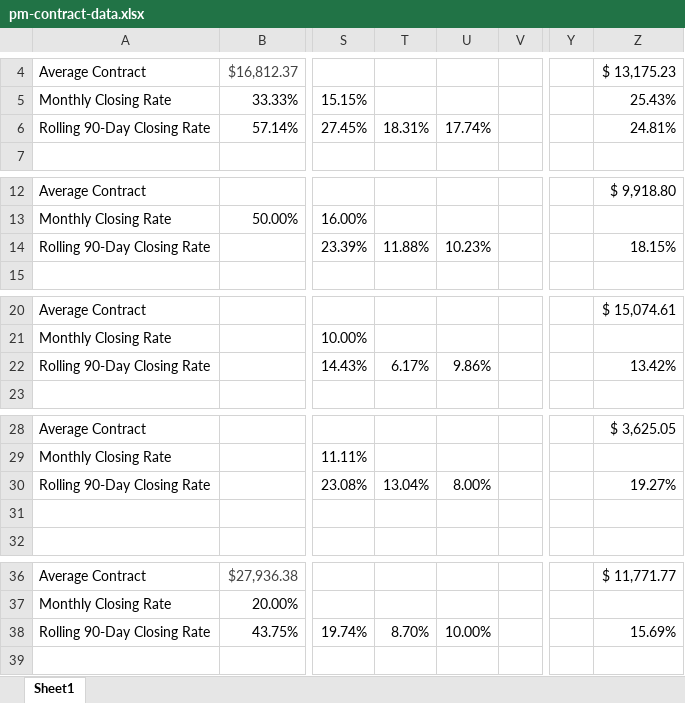
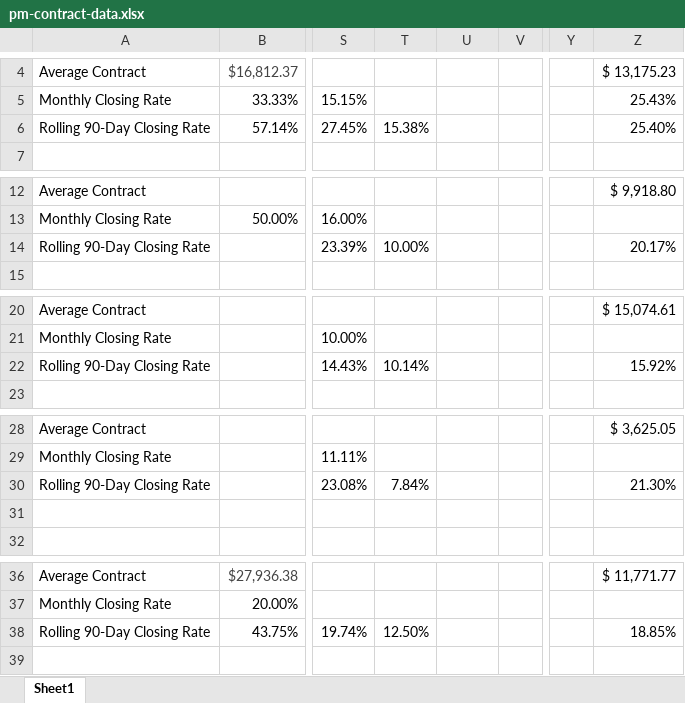
Before and after one commit to exteriorsplus/project-forecast-calculator, an Excel workbook: public/pm-contract-data.xlsx, sheet Sheet1, drawn as a sheet; only a part is shown, gaps mark what is left out; values as stored, in another font and other column widths than the file's, no borders; charts and pictures not drawn; the diff covers the shown part only; the diff names each change by its address in the sheet, - before the commit and + after, or states it on an @@ line.

```diff
--- a/public/pm-contract-data.xlsx (sheet Sheet1)
+++ b/public/pm-contract-data.xlsx (sheet Sheet1)
-T6: 18.31%
+T6: 15.38%
-U6: 17.74%
+U6: (empty)
-Z6: 24.81%
+Z6: 25.40%
-T14: 11.88%
+T14: 10.00%
-U14: 10.23%
+U14: (empty)
-Z14: 18.15%
+Z14: 20.17%
-T22: 6.17%
+T22: 10.14%
-U22: 9.86%
+U22: (empty)
-Z22: 13.42%
+Z22: 15.92%
-T30: 13.04%
+T30: 7.84%
-U30: 8.00%
+U30: (empty)
-Z30: 19.27%
+Z30: 21.30%
-T38: 8.70%
+T38: 12.50%
-U38: 10.00%
+U38: (empty)
-Z38: 15.69%
+Z38: 18.85%
```
Also changed, not shown: 8 edited cells elsewhere in this sheet, public/Archive/Invoicing.xlsx, public/Archive/sales.xlsx, 3 other files.
